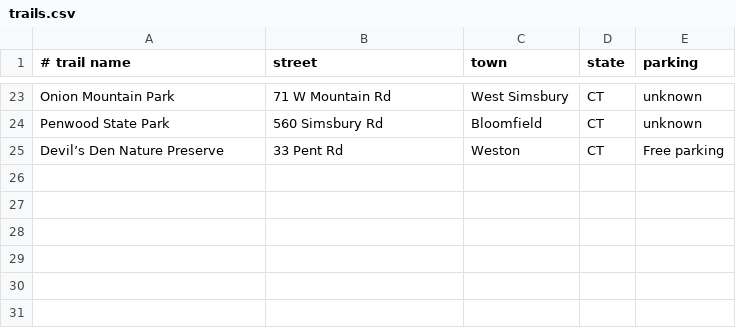
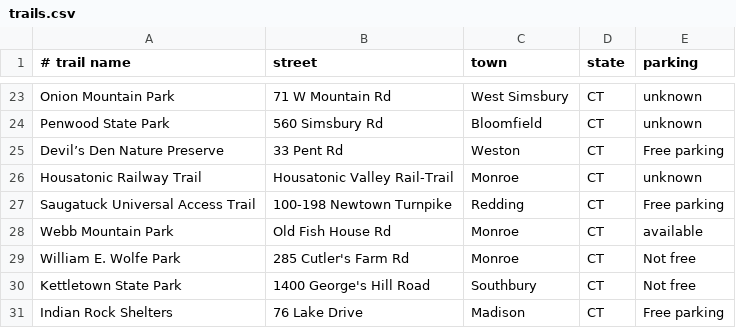
Before and after one commit to Jack1q/Take-A-Hike, a CSV file: trails.csv, drawn as a sheet; only a part is shown, gaps mark what is left out; the diff names each change by its address in the sheet, - before the commit and + after, or states it on an @@ line.

Commit message:
added more trail locations

```diff
--- a/trails.csv
+++ b/trails.csv
+row 26: Housatonic Railway Trail | Housatonic Valley Rail-Trail | Monroe | CT | unknown
+row 27: Saugatuck Universal Access Trail | 100-198 Newtown Turnpike | Redding | CT | Free parking
+row 28: Webb Mountain Park | Old Fish House Rd | Monroe | CT | available
+row 29: William E. Wolfe Park | 285 Cutler's Farm Rd | Monroe | CT | Not free
+row 30: Kettletown State Park | 1400 George's Hill Road | Southbury | CT | Not free
+row 31: Indian Rock Shelters | 76 Lake Drive | Madison | CT | Free parking
```
